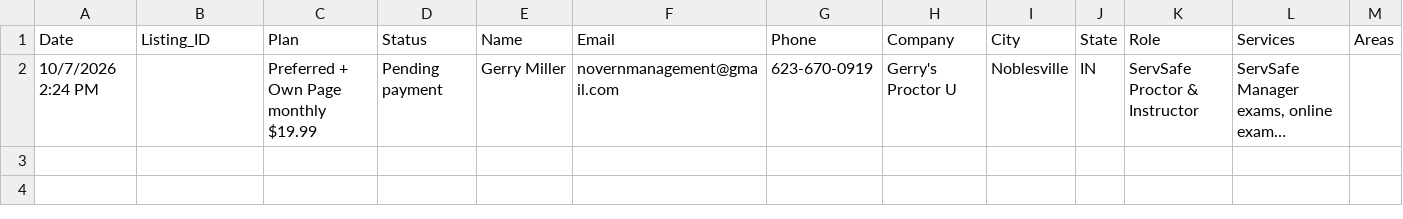
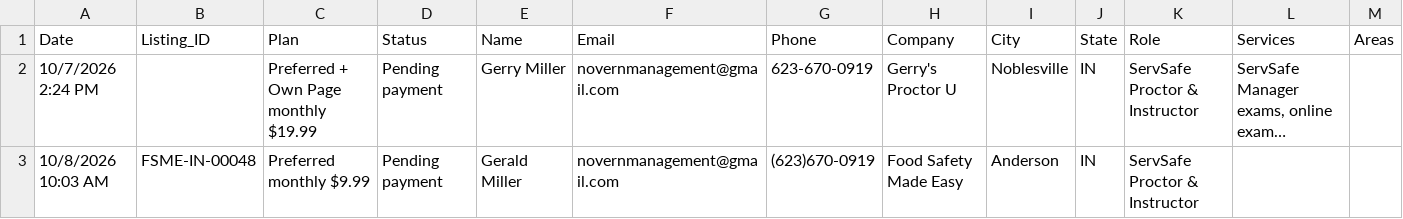
Before and after one commit to novernmanagement-coder/FSME-Tools, a CSV file: FoodSafetyMadeEasy/FSME Preferred Signups.csv, drawn as a sheet; only a part is shown; long unchanged cells end in …; rows hold the shown columns only; the diff names each change by its address in the sheet, - before the commit and + after, or states it on an @@ line.

Commit message:
New Preferred signup: Gerald Miller

```diff
--- a/FoodSafetyMadeEasy/FSME Preferred Signups.csv
+++ b/FoodSafetyMadeEasy/FSME Preferred Signups.csv
+row 3: 10/8/2026 10:03 AM | FSME-IN-00048 | Preferred monthly $9.99 | Pending payment | Gerald Miller | novernmanagement@gmail.com | (623)670-0919 | Food Safety Made Easy | Anderson | IN | ServSafe Proctor & Instructor
```
